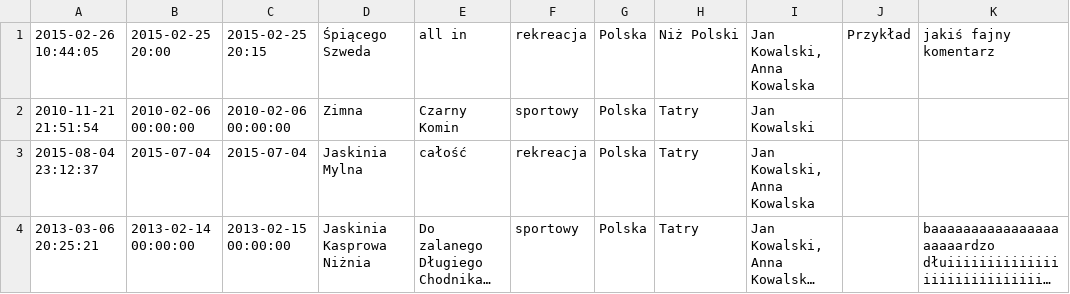
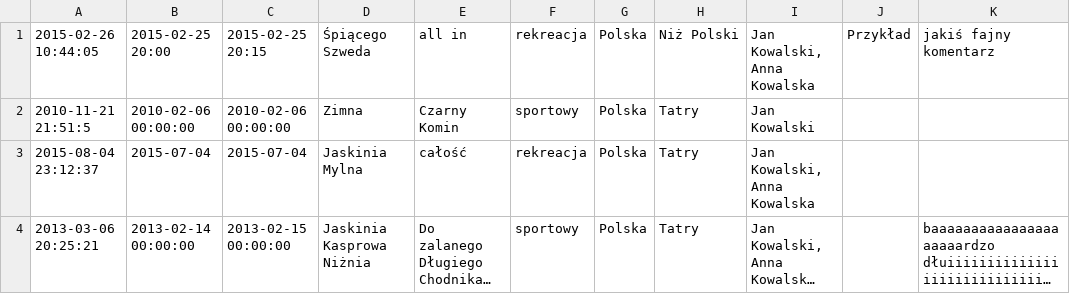
Before and after one commit to daria-lubomska/Parser-przejsc-sktj, a CSV file: src/main/resources/caveAchiev.csv, drawn as a sheet; only a part is shown; long unchanged cells end in …; the diff names each change by its address in the sheet, - before the commit and + after, or states it on an @@ line.

```diff
--- a/src/main/resources/caveAchiev.csv
+++ b/src/main/resources/caveAchiev.csv
-A2: 2010-11-21 21:51:54
+A2: 2010-11-21 21:51:5
```
Also changed, not shown: 9 other files.
